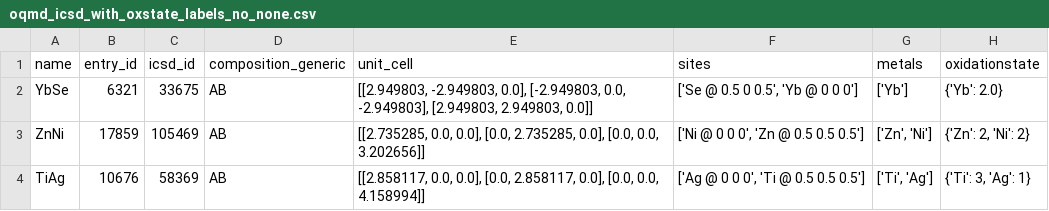
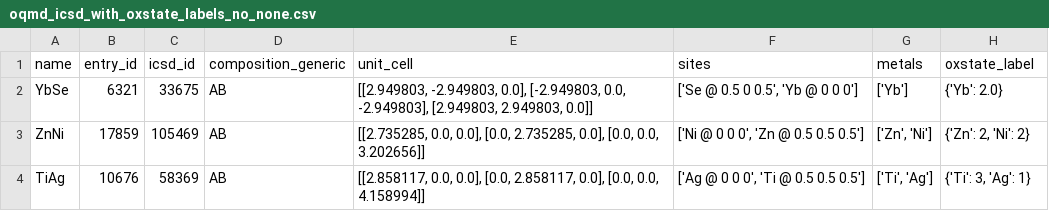
Before and after one commit to submerged-in-matrix/Oxidation_State_MOF, a CSV file: oqmd_icsd_with_oxstate_labels_no_none.csv, drawn as a sheet; only a part is shown.

```diff
--- a/oqmd_icsd_with_oxstate_labels_no_none.csv
+++ b/oqmd_icsd_with_oxstate_labels_no_none.csv
@@ -1,2 +1,2 @@
-name,entry_id,icsd_id,composition_generic,unit_cell,sites,metals,oxidationstate
+name,entry_id,icsd_id,composition_generic,unit_cell,sites,metals,oxstate_label
 YbSe,6321,33675,AB,"[[2.949803, -2.949803, 0.0], [-2.949803, 0.0, -2.949803], [2.949803, 2.949803, 0.0]]","['Se @ 0.5 0 0.5', 'Yb @ 0 0 0']",['Yb'],{'Yb': 2.0}
```
Also changed, not shown: 1 other file.
